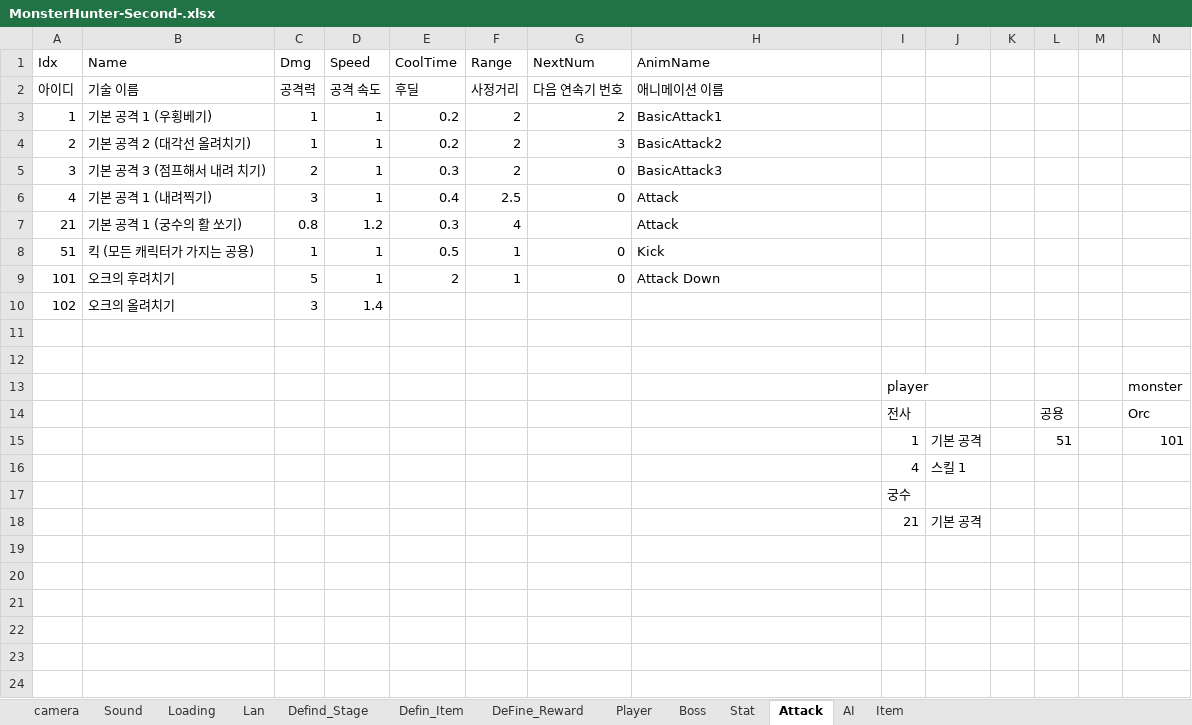
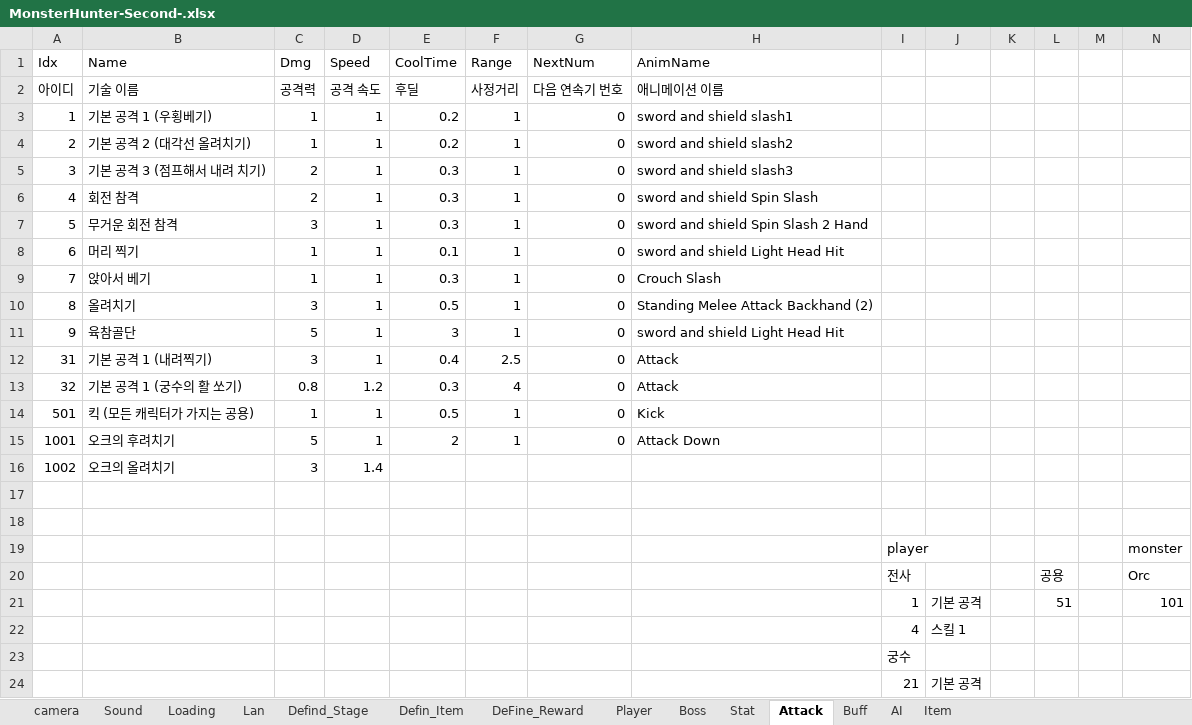
Before and after one commit to HumbleBird/PortPolio_Second, an Excel workbook: Document/MonsterHunter-Second-.xlsx, sheet Attack, drawn as a sheet; values as stored, in another font and other column widths than the file's, no borders; addresses are those after the commit; the diff names each change by its address in the sheet, - before the commit and + after, or states it on an @@ line.

```diff
--- a/Document/MonsterHunter-Second-.xlsx (sheet Attack)
+++ b/Document/MonsterHunter-Second-.xlsx (sheet Attack)
+sheet tab: Buff
-F3:F5 (Range): 2
+F3:F5 (Range): 1
-G3 (NextNum): 2
+G3 (NextNum): 0
-H3 (AnimName): BasicAttack1
+H3 (AnimName): sword and shield slash1
-G4 (NextNum): 3
+G4 (NextNum): 0
-H4 (AnimName): BasicAttack2
+H4 (AnimName): sword and shield slash2
-H5 (AnimName): BasicAttack3
+H5 (AnimName): sword and shield slash3
+row 6: 4 | 회전 참격 | 2 | 1 | 0.3 | 1 | 0 | sword and shield Spin Slash
+row 7: 5 | 무거운 회전 참격 | 3 | 1 | 0.3 | 1 | 0 | sword and shield Spin Slash 2 Hand
+row 8: 6 | 머리 찍기 | 1 | 1 | 0.1 | 1 | 0 | sword and shield Light Head Hit
+row 9: 7 | 앉아서 베기 | 1 | 1 | 0.3 | 1 | 0 | Crouch Slash
+row 10: 8 | 올려치기 | 3 | 1 | 0.5 | 1 | 0 | Standing Melee Attack Backhand (2)
+row 11: 9 | 육참골단 | 5 | 1 | 3 | 1 | 0 | sword and shield Light Head Hit
-A12 (Idx): 4
+A12 (Idx): 31
-A13 (Idx): 21
+A13 (Idx): 32
-G13 (NextNum): (empty)
+G13 (NextNum): 0
-A14 (Idx): 51
+A14 (Idx): 501
-A15 (Idx): 101
+A15 (Idx): 1001
-A16 (Idx): 102
+A16 (Idx): 1002
```
Also changed, not shown: 11 other files.
